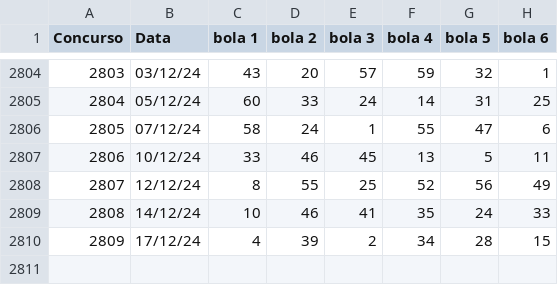
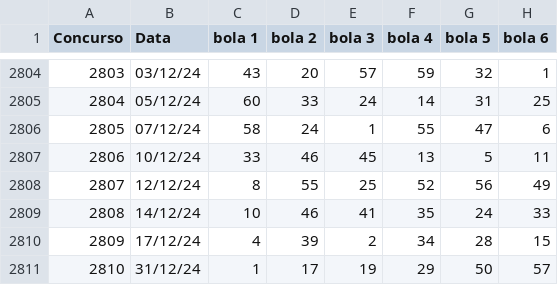
Before and after one commit to lucascorrea31/loteria, a CSV file: src/data/raffles_asc.csv, drawn as a sheet; only a part is shown, gaps mark what is left out.

```diff
--- a/src/data/raffles_asc.csv
+++ b/src/data/raffles_asc.csv
@@ -2810 +2810,2 @@
 2809;17/12/24;4;39;2;34;28;15
+2810;31/12/24;1;17;19;29;50;57
```
Also changed, not shown: src/data/raffles.csv, 3 other files.
